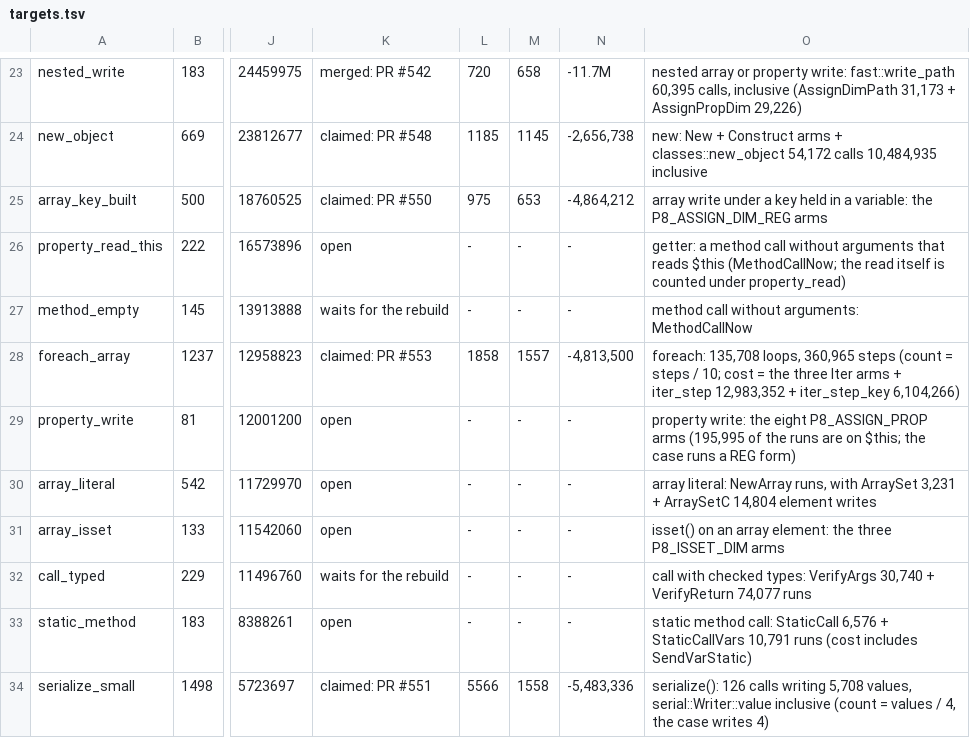
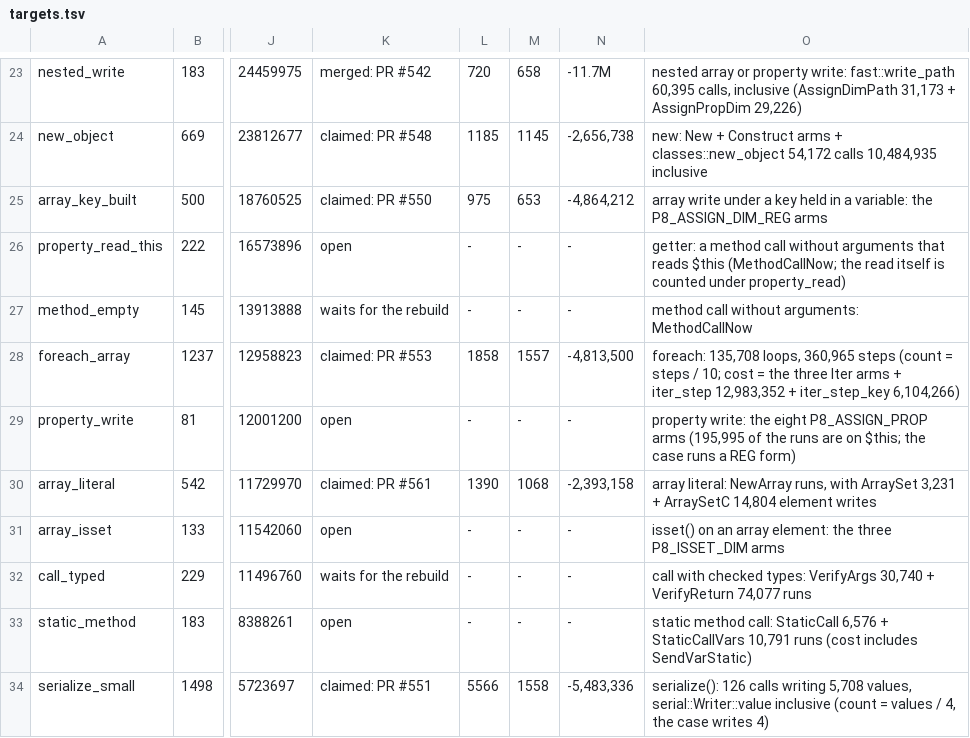
Before and after one commit to p8runtime/runtime, a TSV file: bench/count/targets.tsv, drawn as a sheet; only a part is shown, gaps mark what is left out; the diff names each change by its address in the sheet, - before the commit and + after, or states it on an @@ line.

Commit message:
Record array_literal's claim in bench/count/targets.tsv

```diff
--- a/bench/count/targets.tsv
+++ b/bench/count/targets.tsv
-K30: open
+K30: claimed: PR #561
-L30: -
+L30: 1390
-M30: -
+M30: 1068
-N30: -
+N30: -2,393,158
```
